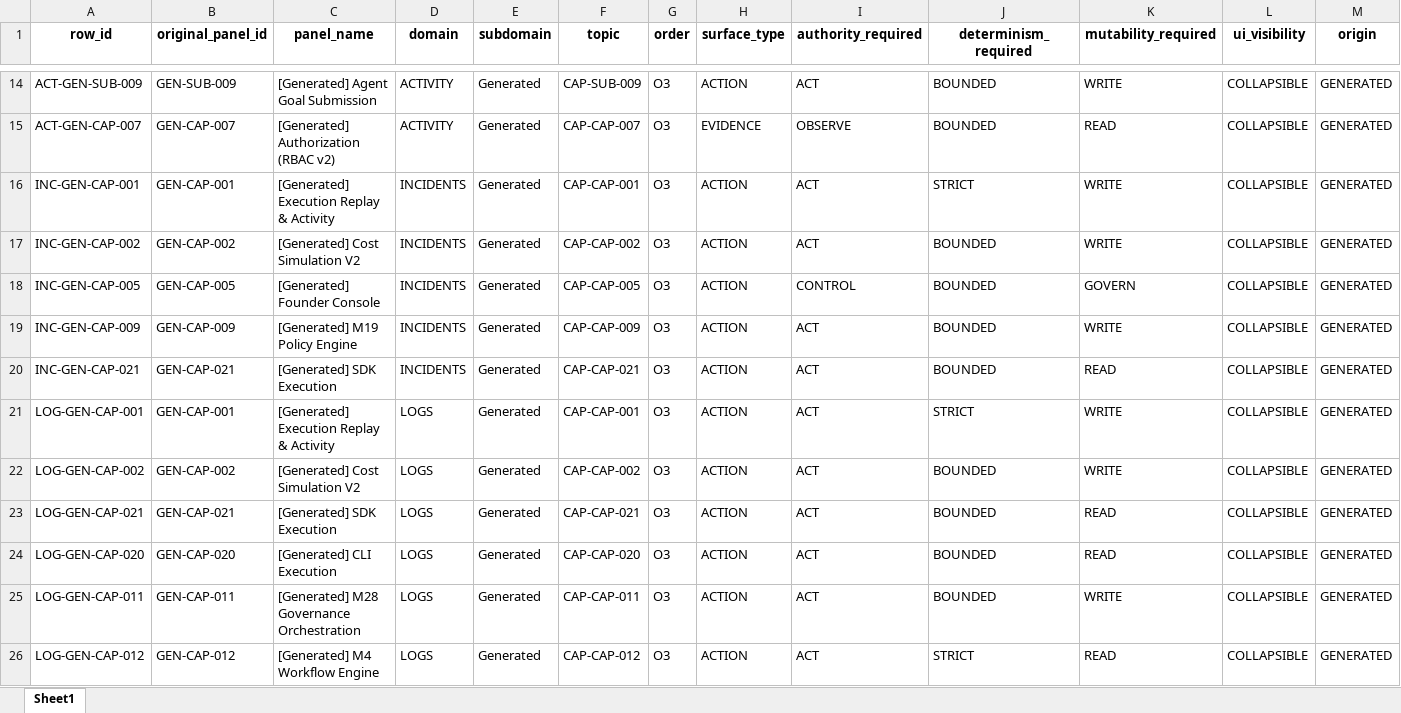
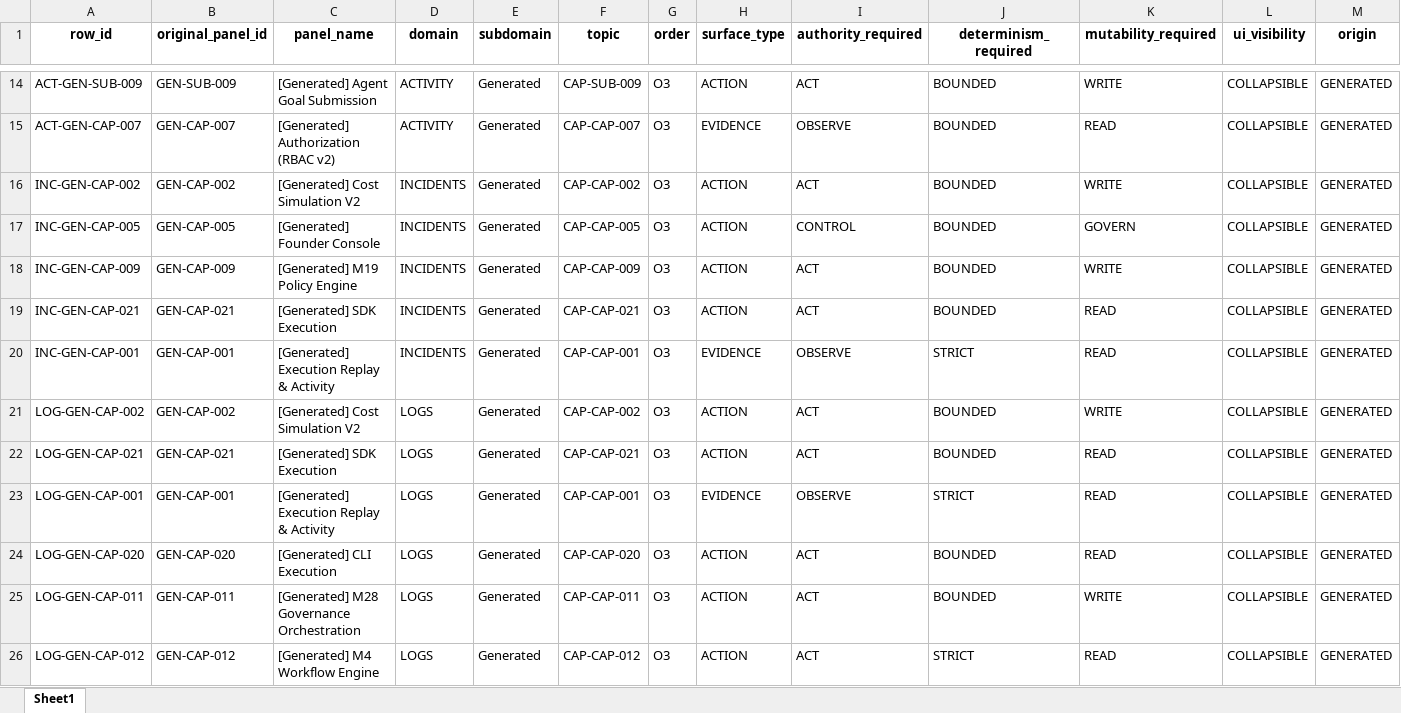
Before and after one commit to Xuniverzadmin/agenticverz_2.0, an Excel workbook: docs/capabilities/l21_bounded/L21_supertable_v3_cap_bounded_v1.xlsx, sheet Sheet1, drawn as a sheet; only a part is shown, gaps mark what is left out; values as stored, in another font and other column widths than the file's, no borders; removed rows and columns are numbered as before the commit, all else as after; rows hold the shown columns only; the diff covers the shown part only; the diff names each change by its address in the sheet, - before the commit and + after, or states it on an @@ line.

```diff
--- a/docs/capabilities/l21_bounded/L21_supertable_v3_cap_bounded_v1.xlsx (sheet Sheet1)
+++ b/docs/capabilities/l21_bounded/L21_supertable_v3_cap_bounded_v1.xlsx (sheet Sheet1)
-row 16: INC-GEN-CAP-001 | GEN-CAP-001 | [Generated] Execution Replay & Activity | INCIDENTS | Generated | CAP-CAP-001 | O3 | ACTION | ACT | STRICT | WRITE | COLLAPSIBLE | GENERATED
-A20 (row_id): LOG-GEN-CAP-001
+A20 (row_id): INC-GEN-CAP-001
-D20 (domain): LOGS
+D20 (domain): INCIDENTS
-H20 (surface_type): ACTION
+H20 (surface_type): EVIDENCE
-I20 (authority_required): ACT
+I20 (authority_required): OBSERVE
-K20 (mutability_required): WRITE
+K20 (mutability_required): READ
+row 23: LOG-GEN-CAP-001 | GEN-CAP-001 | [Generated] Execution Replay & Activity | LOGS | Generated | CAP-CAP-001 | O3 | EVIDENCE | OBSERVE | STRICT | READ | COLLAPSIBLE | GENERATED
```
Also changed, not shown: 2 added rows and 2 removed rows elsewhere in this sheet, docs/capabilities/applicability/capability_applicability_matrix.xlsx, docs/capabilities/directional/capability_directional_metadata.xlsx, 11 other files.
